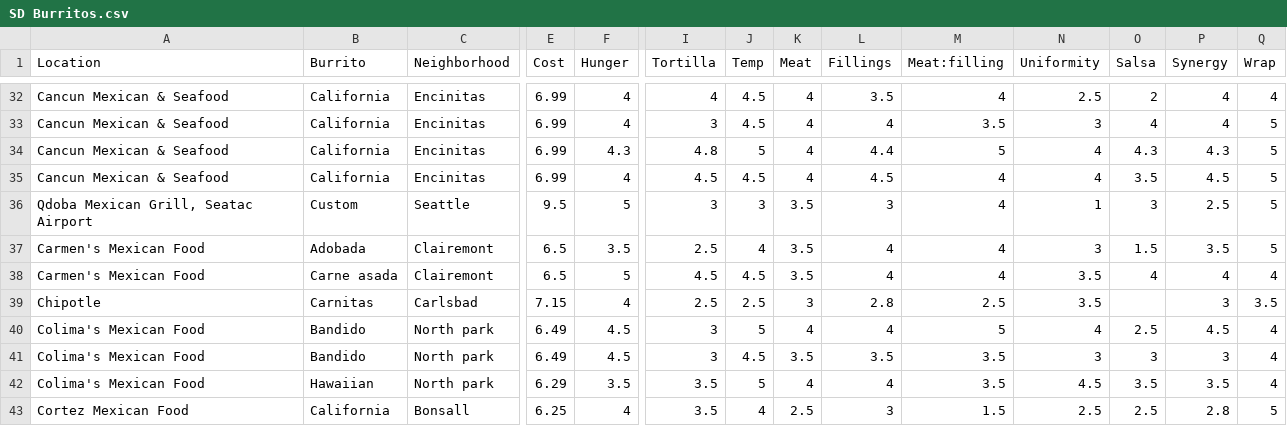
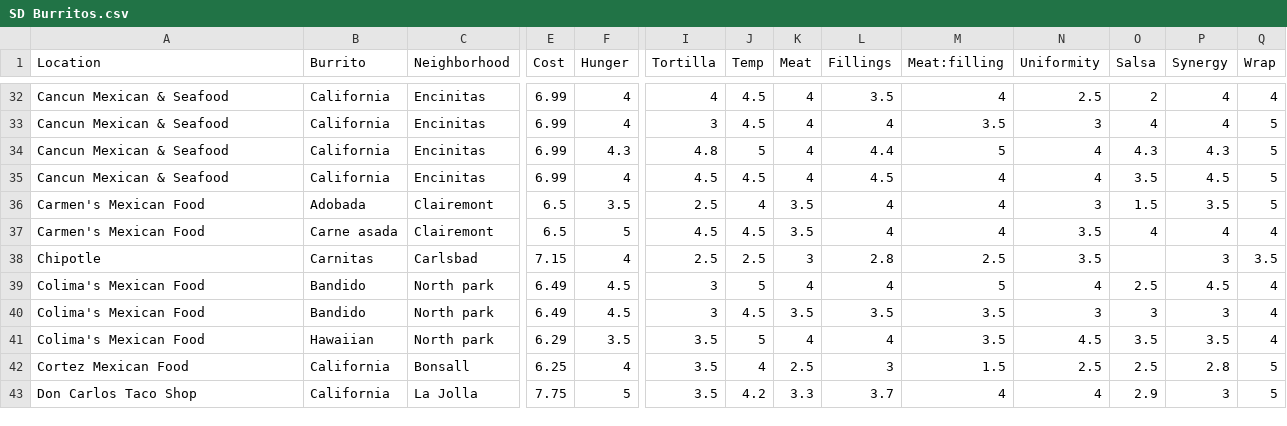
Before and after one commit to hjiausa/burritos, a CSV file: SD Burritos.csv, drawn as a sheet; only a part is shown, gaps mark what is left out; the shorter side is filled out with more unchanged rows; rows hold the shown columns only; the diff names each change by its address in the sheet, - before the commit and + after, or states it on an @@ line.

Commit message:
Update SD Burritos.csv

```diff
--- a/SD Burritos.csv
+++ b/SD Burritos.csv
-row 36: Qdoba Mexican Grill, Seatac Airport | Custom | Seattle | 9.5 | 5 | 3 | 3 | 3.5 | 3 | 4 | 1 | 3 | 2.5 | 5
```
